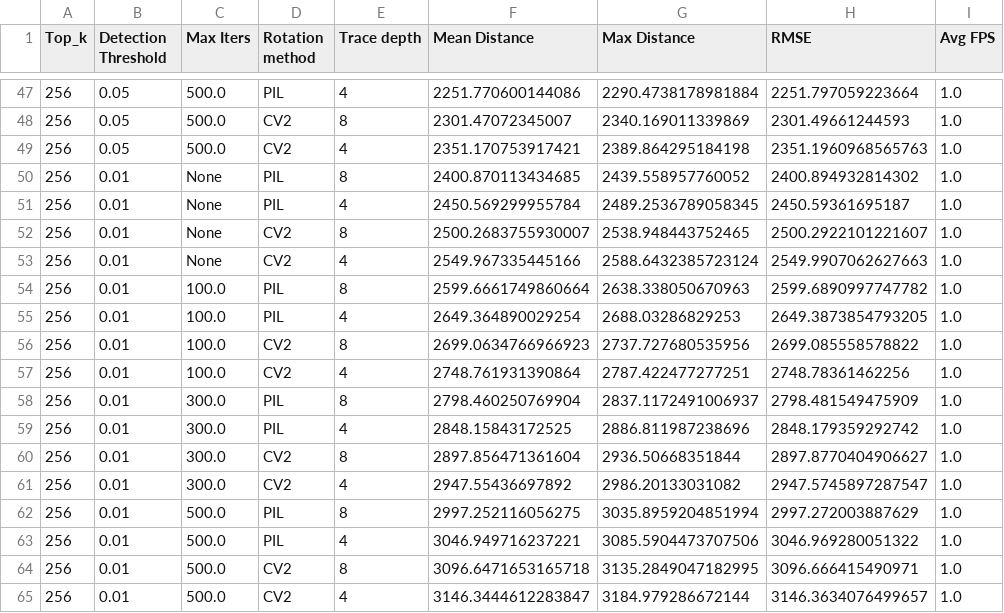
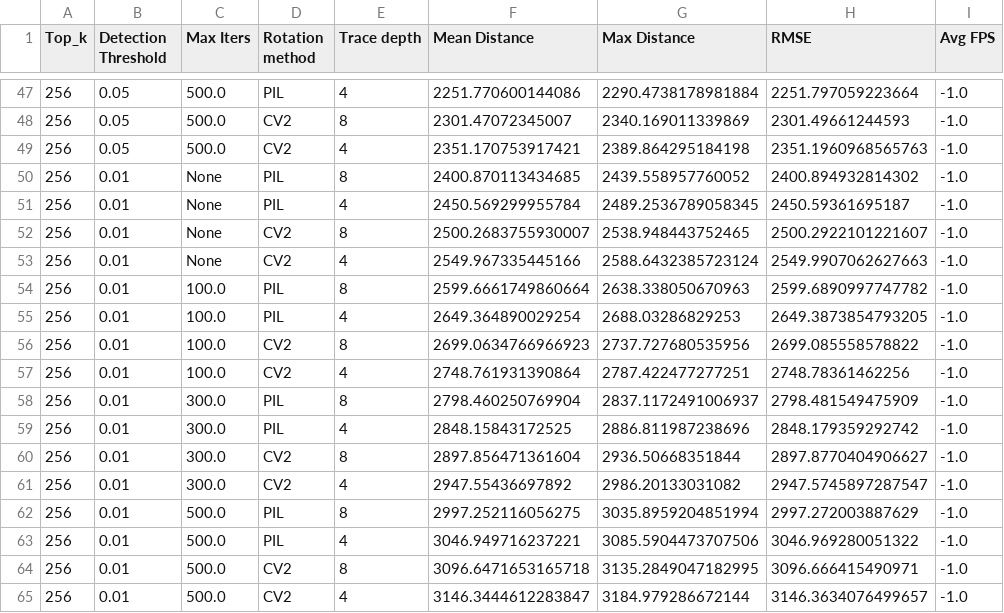
Before and after one commit to Razvald/helicopter, a CSV file: Calibrate/vio_results_updated.csv, drawn as a sheet; only a part is shown, gaps mark what is left out; the diff covers the shown part only.

```diff
--- a/Calibrate/vio_results_updated.csv
+++ b/Calibrate/vio_results_updated.csv
@@ -47,19 +47,19 @@ Top_k,Detection Threshold,Max Iters,Rotation method,Trace depth,Mean Distance,Ma
-256,0.05,500.0,PIL,4,2251.770600144086,2290.4738178981884,2251.797059223664,1.0
-256,0.05,500.0,CV2,8,2301.47072345007,2340.169011339869,2301.49661244593,1.0
-256,0.05,500.0,CV2,4,2351.170753917421,2389.864295184198,2351.1960968565763,1.0
-256,0.01,None,PIL,8,2400.870113434685,2439.558957760052,2400.894932814302,1.0
-256,0.01,None,PIL,4,2450.569299955784,2489.2536789058345,2450.59361695187,1.0
-256,0.01,None,CV2,8,2500.2683755930007,2538.948443752465,2500.2922101221607,1.0
-256,0.01,None,CV2,4,2549.967335445166,2588.6432385723124,2549.9907062627663,1.0
-256,0.01,100.0,PIL,8,2599.6661749860664,2638.338050670963,2599.6890997747782,1.0
-256,0.01,100.0,PIL,4,2649.364890029254,2688.03286829253,2649.3873854793205,1.0
-256,0.01,100.0,CV2,8,2699.0634766966923,2737.727680535956,2699.085558578822,1.0
-256,0.01,100.0,CV2,4,2748.761931390864,2787.422477277251,2748.78361462256,1.0
-256,0.01,300.0,PIL,8,2798.460250769904,2837.1172491006937,2798.481549475909,1.0
-256,0.01,300.0,PIL,4,2848.15843172525,2886.811987238696,2848.179359292742,1.0
-256,0.01,300.0,CV2,8,2897.856471361604,2936.50668351844,2897.8770404906627,1.0
-256,0.01,300.0,CV2,4,2947.55436697892,2986.20133031082,2947.5745897287547,1.0
-256,0.01,500.0,PIL,8,2997.252116056275,3035.8959204851994,2997.272003887629,1.0
-256,0.01,500.0,PIL,4,3046.949716237221,3085.5904473707506,3046.969280051322,1.0
-256,0.01,500.0,CV2,8,3096.6471653165718,3135.2849047182995,3096.666415490971,1.0
-256,0.01,500.0,CV2,4,3146.3444612283847,3184.979286672144,3146.3634076499657,1.0
+256,0.05,500.0,PIL,4,2251.770600144086,2290.4738178981884,2251.797059223664,-1.0
+256,0.05,500.0,CV2,8,2301.47072345007,2340.169011339869,2301.49661244593,-1.0
+256,0.05,500.0,CV2,4,2351.170753917421,2389.864295184198,2351.1960968565763,-1.0
+256,0.01,None,PIL,8,2400.870113434685,2439.558957760052,2400.894932814302,-1.0
+256,0.01,None,PIL,4,2450.569299955784,2489.2536789058345,2450.59361695187,-1.0
+256,0.01,None,CV2,8,2500.2683755930007,2538.948443752465,2500.2922101221607,-1.0
+256,0.01,None,CV2,4,2549.967335445166,2588.6432385723124,2549.9907062627663,-1.0
+256,0.01,100.0,PIL,8,2599.6661749860664,2638.338050670963,2599.6890997747782,-1.0
+256,0.01,100.0,PIL,4,2649.364890029254,2688.03286829253,2649.3873854793205,-1.0
+256,0.01,100.0,CV2,8,2699.0634766966923,2737.727680535956,2699.085558578822,-1.0
+256,0.01,100.0,CV2,4,2748.761931390864,2787.422477277251,2748.78361462256,-1.0
+256,0.01,300.0,PIL,8,2798.460250769904,2837.1172491006937,2798.481549475909,-1.0
+256,0.01,300.0,PIL,4,2848.15843172525,2886.811987238696,2848.179359292742,-1.0
+256,0.01,300.0,CV2,8,2897.856471361604,2936.50668351844,2897.8770404906627,-1.0
+256,0.01,300.0,CV2,4,2947.55436697892,2986.20133031082,2947.5745897287547,-1.0
+256,0.01,500.0,PIL,8,2997.252116056275,3035.8959204851994,2997.272003887629,-1.0
+256,0.01,500.0,PIL,4,3046.949716237221,3085.5904473707506,3046.969280051322,-1.0
+256,0.01,500.0,CV2,8,3096.6471653165718,3135.2849047182995,3096.666415490971,-1.0
+256,0.01,500.0,CV2,4,3146.3444612283847,3184.979286672144,3146.3634076499657,-1.0
```
Also changed, not shown: 27 edited cells elsewhere in this file, 2 other files.
